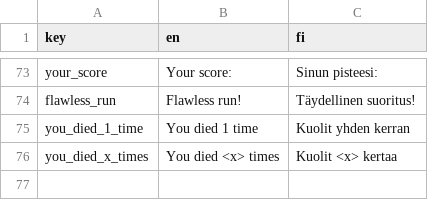
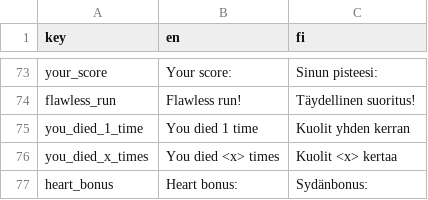
Before and after one commit to tanelirautio/platformer, a CSV file: Assets/Resources/localization.csv, drawn as a sheet; only a part is shown, gaps mark what is left out; the diff names each change by its address in the sheet, - before the commit and + after, or states it on an @@ line.

```diff
--- a/Assets/Resources/localization.csv
+++ b/Assets/Resources/localization.csv
+row 77: heart_bonus | Heart bonus: | Sydänbonus:
```
Also changed, not shown: 5 other files.
